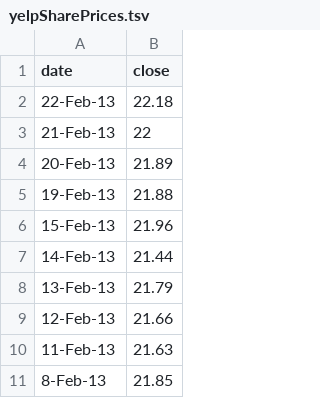
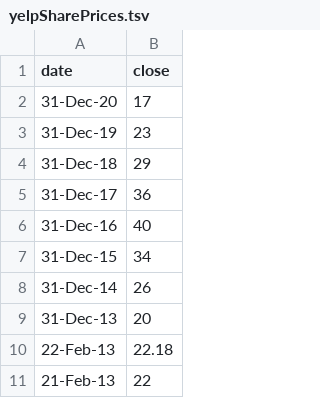
Before and after one commit to AllenSH12/StockMosaics, a TSV file: product/data/yelpSharePrices.tsv, drawn as a sheet; only a part is shown; the shorter side is filled out with more unchanged rows.

```diff
--- a/product/data/yelpSharePrices.tsv
+++ b/product/data/yelpSharePrices.tsv
@@ -1,2 +1,10 @@
 date	close
+31-Dec-20	17
+31-Dec-19	23
+31-Dec-18	29
+31-Dec-17	36
+31-Dec-16	40
+31-Dec-15	34
+31-Dec-14	26
+31-Dec-13	20
 22-Feb-13	22.18
```
Also changed, not shown: product/data/yelpSharePrices.csv, 7 other files.
